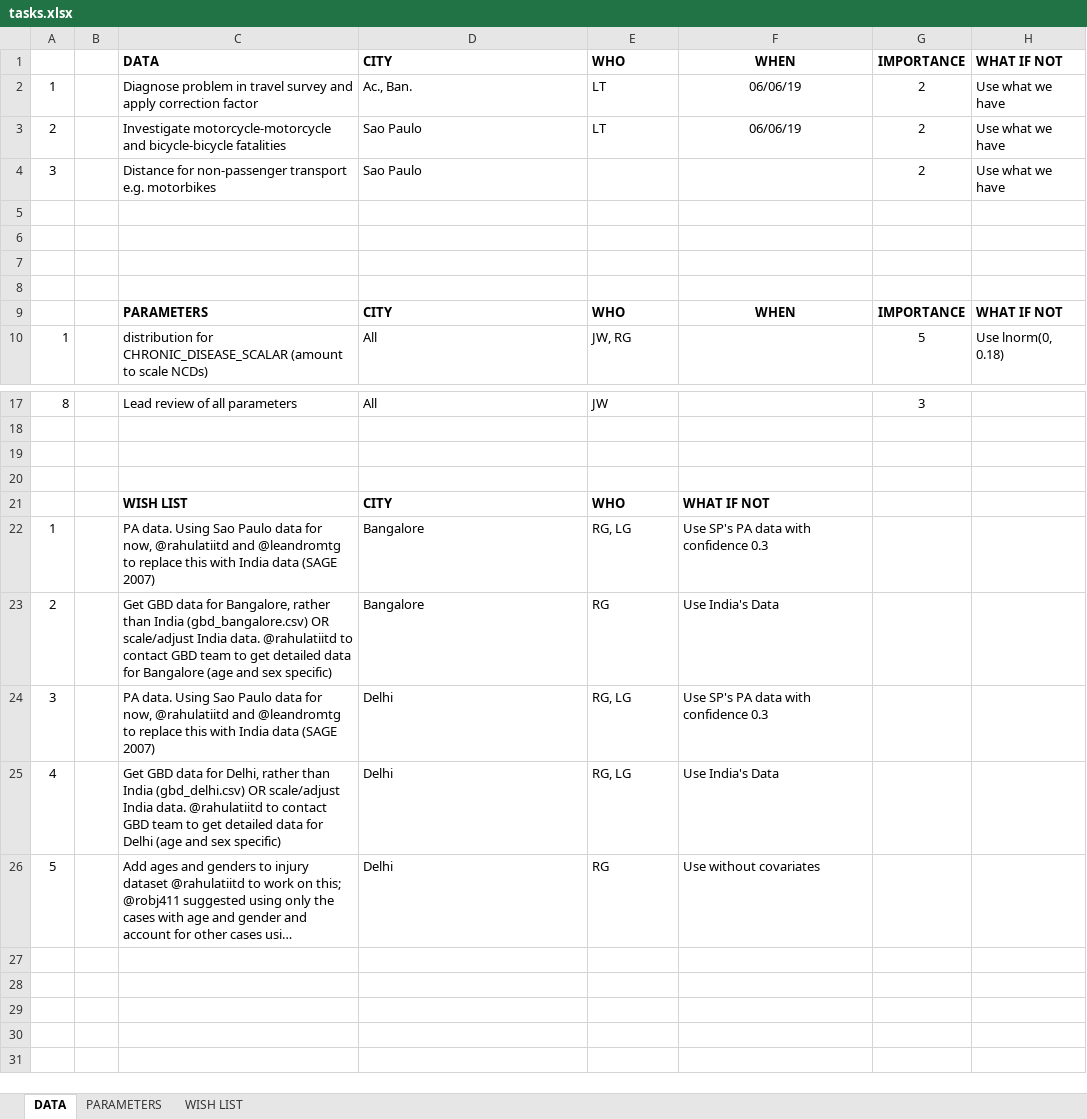
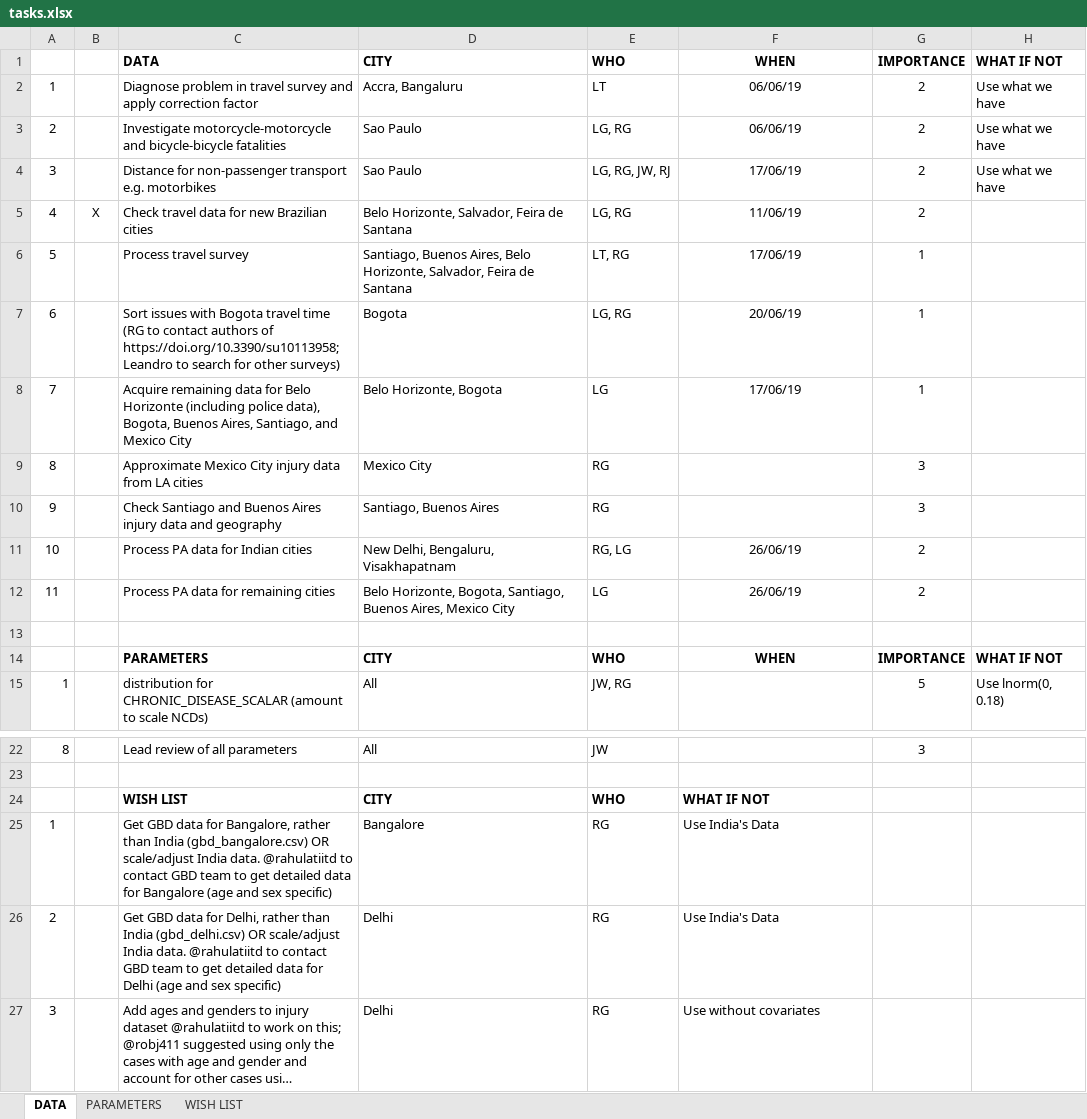
Before and after one commit to ITHIM/ITHIM-R, an Excel workbook: project_mgmt/tasks.xlsx, sheet DATA, drawn as a sheet; only a part is shown, gaps mark what is left out; long unchanged cells end in …; values as stored, in another font and other column widths than the file's, no borders; removed rows and columns are numbered as before the commit, all else as after; the diff names each change by its address in the sheet, - before the commit and + after, or states it on an @@ line.

Commit message:
Updated tasks and data template

```diff
--- a/project_mgmt/tasks.xlsx (sheet DATA)
+++ b/project_mgmt/tasks.xlsx (sheet DATA)
-D2: Ac., Ban.
+D2: Accra, Bangaluru
-E3: LT
+E3: LG, RG
-E4: (empty)
+E4: LG, RG, JW, RJ
-F4: (empty)
+F4: 17/06/19
-row 5: (empty)
+row 5: 4 | X | Check travel data for new Brazilian cities | Belo Horizonte, Salvador, Feira de Santana | LG, RG | 11/06/19 | 2
-row 6: (empty)
+row 6: 5 |  | Process travel survey | Santiago, Buenos Aires, Belo Horizonte, Salvador, Feira de Santana | LT, RG | 17/06/19 | 1
-row 7: (empty)
+row 7: 6 |  | Sort issues with Bogota travel time (RG to contact authors of https://doi.org/10.3390/su10113958; Leandro to search for other surveys) | Bogota | LG, RG | 20/06/19 | 1
+row 8: 7 |  | Acquire remaining data for Belo Horizonte (including police data), Bogota, Buenos Aires, Santiago, and Mexico City | Belo Horizonte, Bogota | LG | 17/06/19 | 1
+row 9: 8 |  | Approximate Mexico City injury data from LA cities | Mexico City | RG |  | 3
+row 10: 9 |  | Check Santiago and Buenos Aires injury data and geography | Santiago, Buenos Aires | RG |  | 3
+row 11: 10 |  | Process PA data for Indian cities | New Delhi, Bengaluru, Visakhapatnam | RG, LG | 26/06/19 | 2
+row 12: 11 |  | Process PA data for remaining cities | Belo Horizonte, Bogota, Santiago, Buenos Aires, Mexico City | LG | 26/06/19 | 2
-row 19: (empty)
-row 20: (empty)
-C25: PA data. Using Sao Paulo data for now, @rahulatiitd and @leandromtg to replace this with India data (SAGE 2007)
+C25: Get GBD data for Bangalore, rather than India (gbd_bangalore.csv) OR scale/adjust India data. @rahulatiitd to contact GBD team to get detailed data for Bangalore (age and sex specific)
-E25: RG, LG
+E25: RG
-F25: Use SP's PA data with confidence 0.3
+F25: Use India's Data
-C26: …data for Bangalore, rather than India (gbd_bangalore.csv) OR scale/adjust India data. @rahulatiitd to contact GBD team to get detailed data for Bangalore (age and…
+C26: …data for Delhi, rather than India (gbd_delhi.csv) OR scale/adjust India data. @rahulatiitd to contact GBD team to get detailed data for Delhi (age and…
-D26: Bangalore
+D26: Delhi
-row 24: 3 |  | PA data. Using Sao Paulo data for now, @rahulatiitd and @leandromtg to replace this with India data (SAGE 2007) | Delhi | RG, LG | Use SP's PA data with confidence 0.3
-row 25: 4 |  | Get GBD data for Delhi, rather than India (gbd_delhi.csv) OR scale/adjust India data. @rahulatiitd to contact GBD team to get detailed data for Delhi (age and sex specific) | Delhi | RG, LG | Use India's Data
-A27: 5
+A27: 3
```
Also changed, not shown: project_mgmt/case_cities_data.xlsx.
